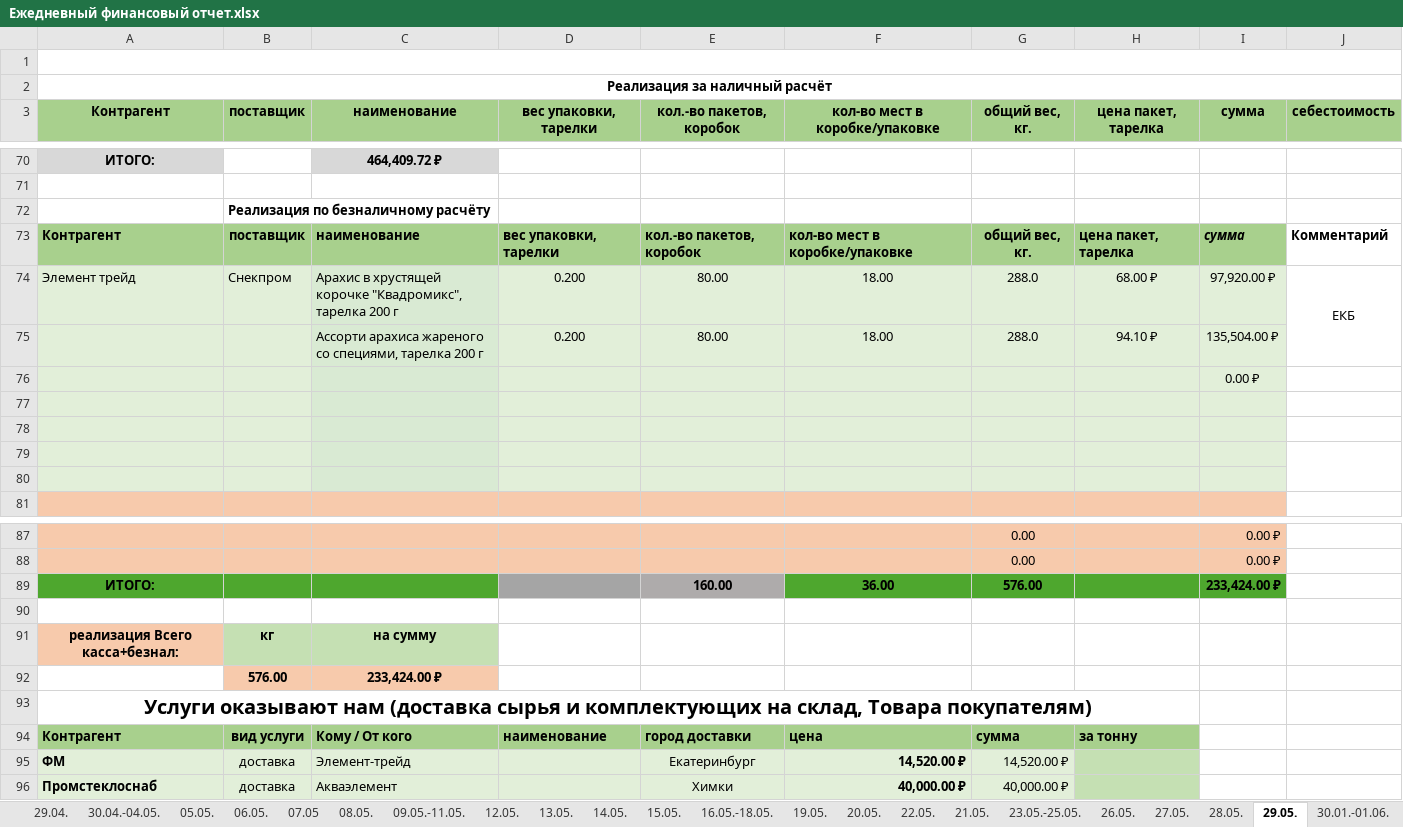
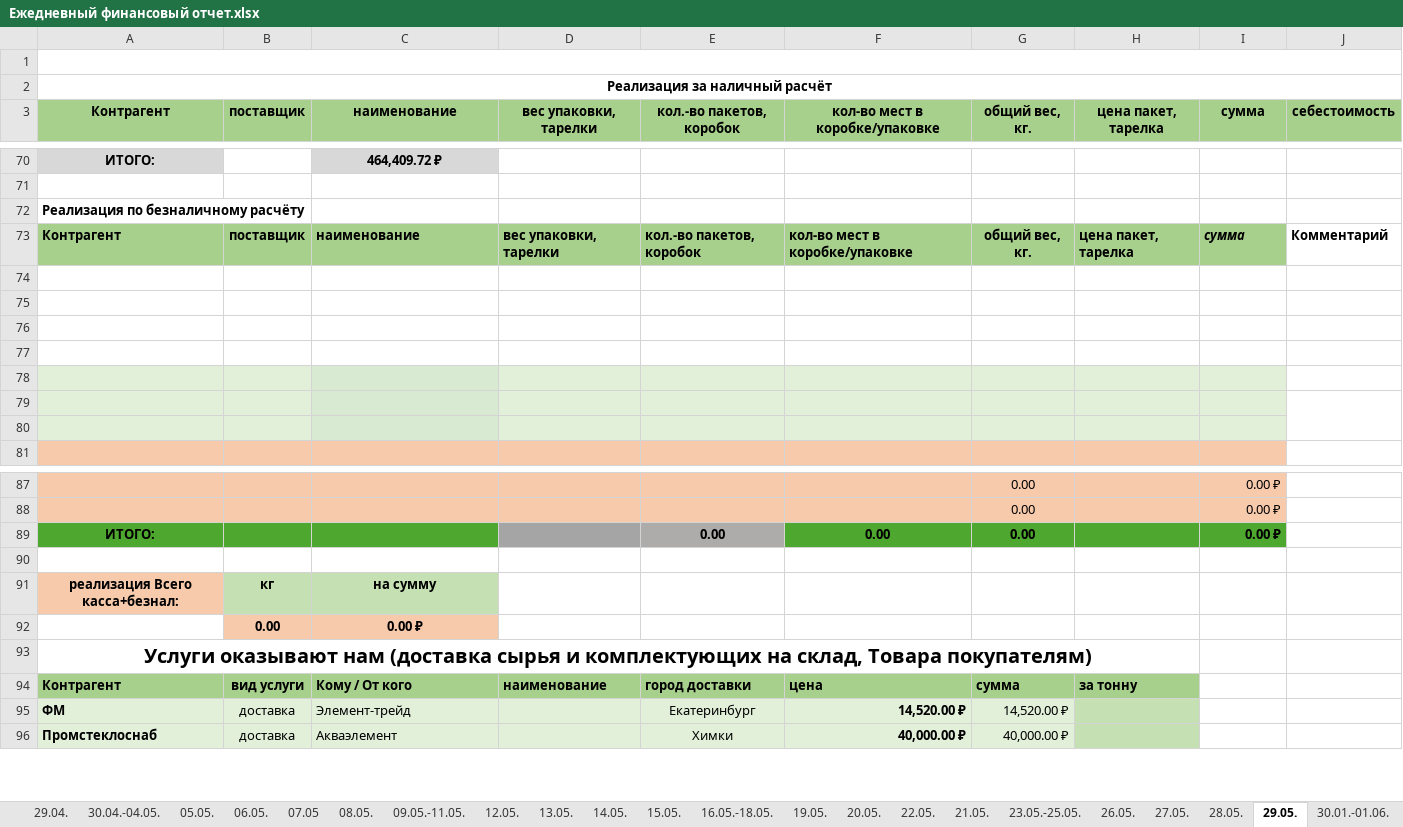
Before and after one commit to VitsVi/excel_data_replacing, an Excel workbook: files/Ежедневный финансовый отчет.xlsx, sheet 29.05., drawn as a sheet; only a part is shown, gaps mark what is left out; values as stored, in another font and other column widths than the file's, no borders; removed rows and columns are numbered as before the commit, all else as after; the diff names each change by its address in the sheet, - before the commit and + after, or states it on an @@ line.

```diff
--- a/files/Ежедневный финансовый отчет.xlsx (sheet 29.05.)
+++ b/files/Ежедневный финансовый отчет.xlsx (sheet 29.05.)
-row 72:  | Реализация по безналичному расчёту
+row 72: Реализация по безналичному расчёту
-row 74: Элемент трейд | Снекпром | Арахис в хрустящей корочке "Квадромикс", тарелка 200 г | 0.200 | 80.00 | 18.00 | 288.0 | 68.00 ₽ | 97,920.00 ₽ | ЕКБ
+row 74: (empty)
-A74:B77 fill: #E2EFD9
+A74:B77 fill: none
-C74:C77 fill: #D9EAD3
+C74:C77 fill: none
-D74:I77 fill: #E2EFD9
+D74:I77 fill: none
-J74:J75 merged
-row 75:  |  | Ассорти арахиса жареного со специями, тарелка 200 г | 0.200 | 80.00 | 18.00 | 288.0 | 94.10 ₽ | 135,504.00 ₽
+row 75: (empty)
-I76 (сумма): 0.00 ₽
+I76 (сумма): (empty)
-row 89: ИТОГО: |  |  |  | 160.00 | 36.00 | 576.00 |  | 233,424.00 ₽
+row 89: ИТОГО: |  |  |  | 0.00 | 0.00 | 0.00 |  | 0.00 ₽
-row 92:  | 576.00 | 233,424.00 ₽
+row 92:  | 0.00 | 0.00 ₽
```
Also changed, not shown: sheet 02.06.2025, files/Услуги нам.xlsx, production-test/files/Ежедневный финансовый отчет.xlsx, 24 other files.
